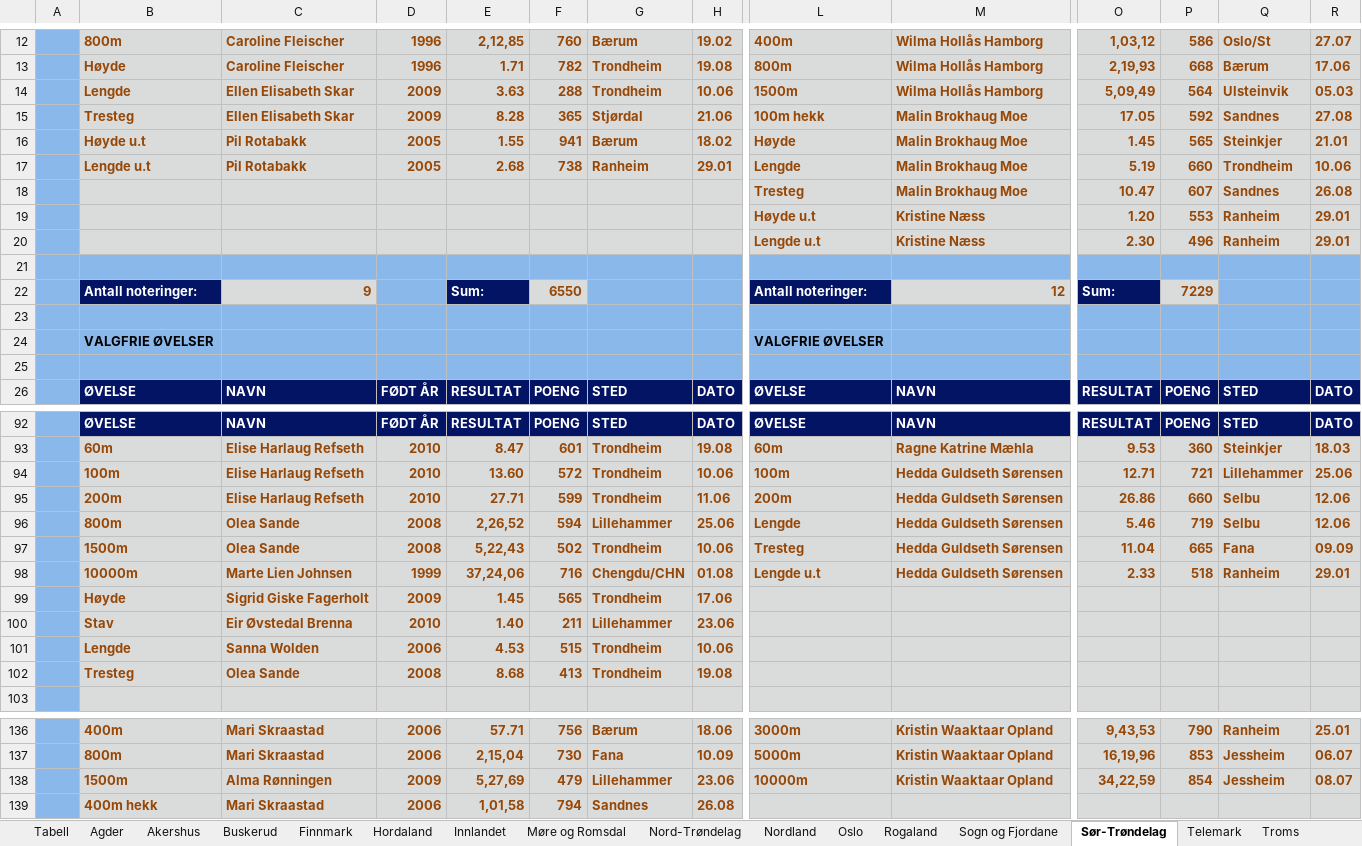
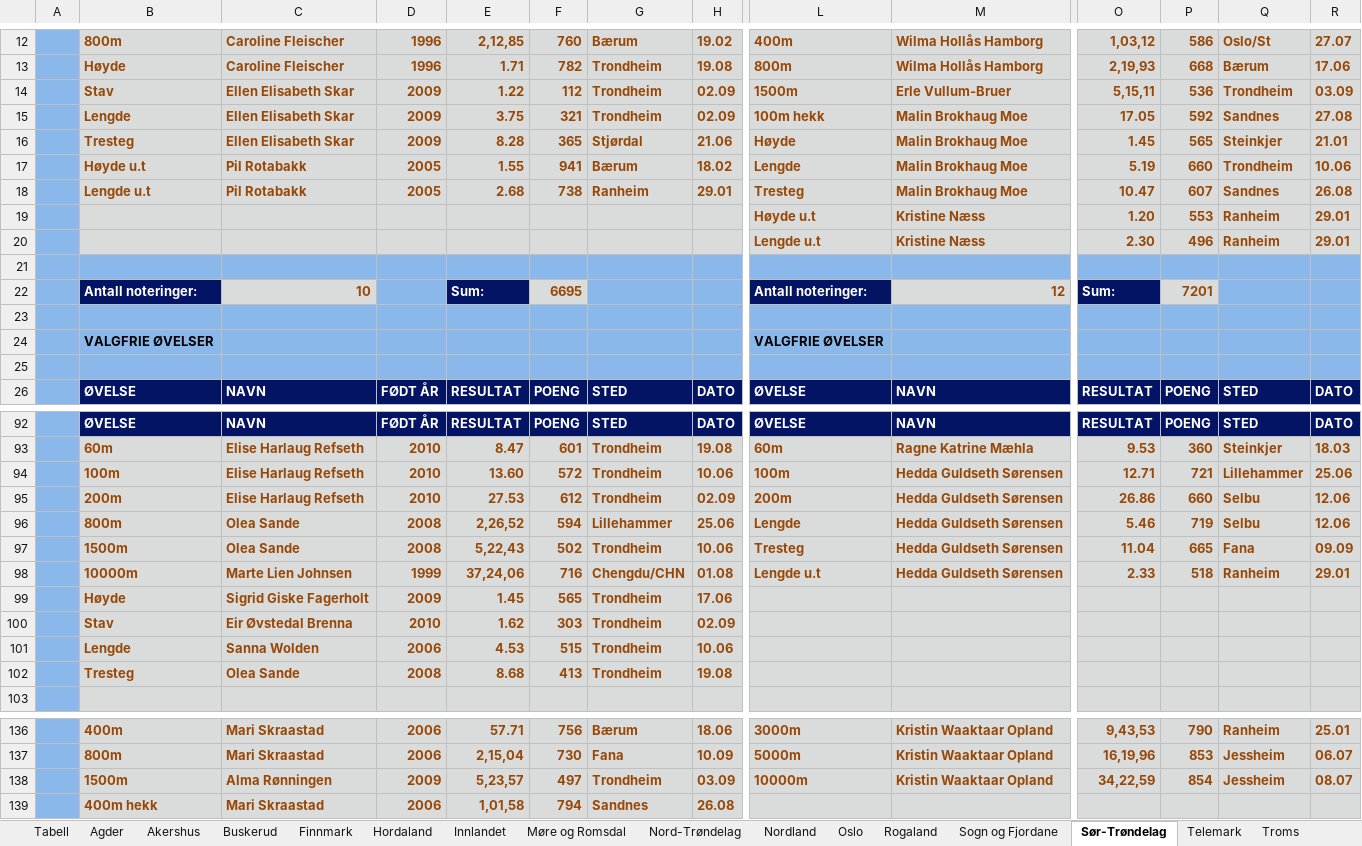
Before and after one commit to perellef/Seriekalkulator-Friidrett, an Excel workbook: output/Lagserien 2023 kvinner 3. div.xlsx, sheet Sør-Trøndelag, drawn as a sheet; only a part is shown, gaps mark what is left out; values as stored, in another font and other column widths than the file's, no borders; removed rows and columns are numbered as before the commit, all else as after; rows hold the shown columns only; the diff covers the shown part only; the diff names each change by its address in the sheet, - before the commit and + after, or states it on an @@ line.

```diff
--- a/output/Lagserien 2023 kvinner 3. div.xlsx (sheet Sør-Trøndelag)
+++ b/output/Lagserien 2023 kvinner 3. div.xlsx (sheet Sør-Trøndelag)
-row 14:  | Lengde | Ellen Elisabeth Skar | 2009 | 3.63 | 288 | Trondheim | 10.06 | 1500m | Wilma Hollås Hamborg | 5,09,49 | 564 | Ulsteinvik | 05.03
+row 14:  | Stav | Ellen Elisabeth Skar | 2009 | 1.22 | 112 | Trondheim | 02.09 | 1500m | Erle Vullum-Bruer | 5,15,11 | 536 | Trondheim | 03.09
-B15: Tresteg
+B15: Lengde
-E15: 8.28
+E15: 3.75
-F15: 365
+F15: 321
-G15: Stjørdal
+G15: Trondheim
-H15: 21.06
+H15: 02.09
+row 16:  | Tresteg | Ellen Elisabeth Skar | 2009 | 8.28 | 365 | Stjørdal | 21.06 | Høyde | Malin Brokhaug Moe | 1.45 | 565 | Steinkjer | 21.01
-L17: Høyde
+L17: Lengde
-O17: 1.45
+O17: 5.19
-P17: 565
+P17: 660
-Q17: Steinkjer
+Q17: Trondheim
-R17: 21.01
+R17: 10.06
-L18: Lengde
+L18: Tresteg
-O18: 5.19
+O18: 10.47
-P18: 660
+P18: 607
-Q18: Trondheim
+Q18: Sandnes
-R18: 10.06
+R18: 26.08
-row 18:  |  |  |  |  |  |  |  | Tresteg | Malin Brokhaug Moe | 10.47 | 607 | Sandnes | 26.08
-C22: 9
+C22: 10
-F22: 6550
+F22: 6695
-P22: 7229
+P22: 7201
-E95: 27.71
+E95: 27.53
-F95: 599
+F95: 612
-H95: 11.06
+H95: 02.09
-row 100:  | Stav | Eir Øvstedal Brenna | 2010 | 1.40 | 211 | Lillehammer | 23.06
+row 100:  | Stav | Eir Øvstedal Brenna | 2010 | 1.62 | 303 | Trondheim | 02.09
-E138: 5,27,69
+E138: 5,23,57
-F138: 479
+F138: 497
-G138: Lillehammer
+G138: Trondheim
-H138: 23.06
+H138: 03.09
```
Also changed, not shown: 1 added row, 1 removed row and 81 edited cells elsewhere in this sheet, sheet Møre og Romsdal, sheet Nord-Trøndelag, sheet Tabell, sheet Troms, sheet Buskerud, sheet Nordland, 10 more sheets, output/Lagserien 2023 1-2. div.xlsx, output/Lagserien 2023 menn 3. div.xlsx, 2 other files.
